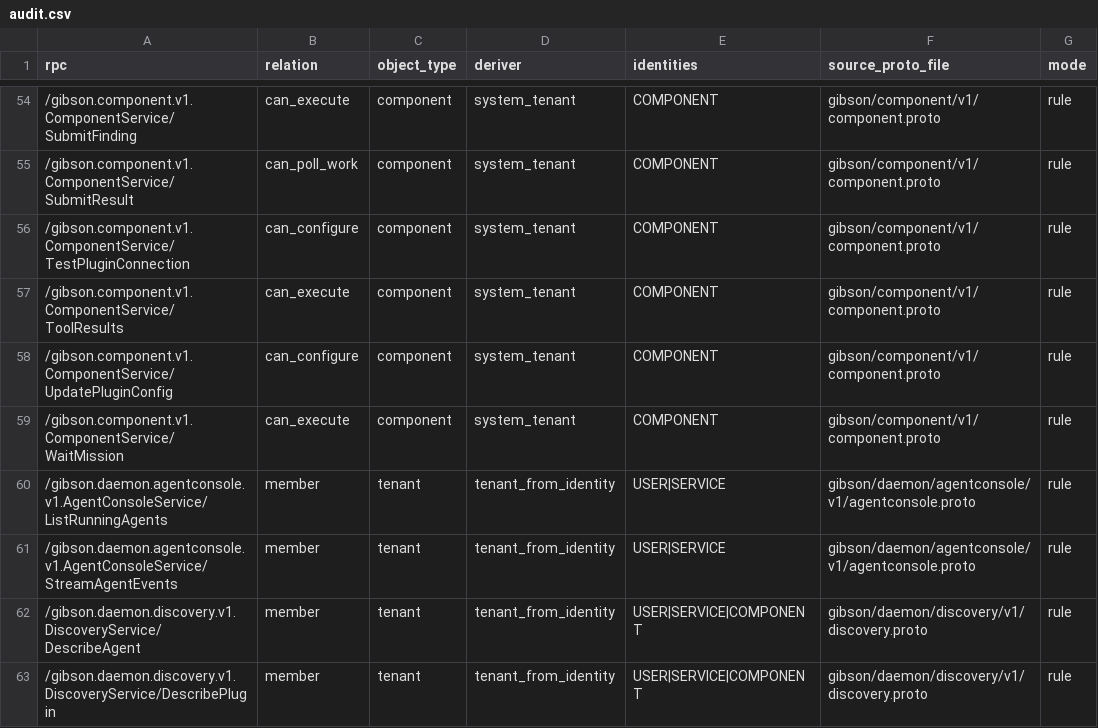
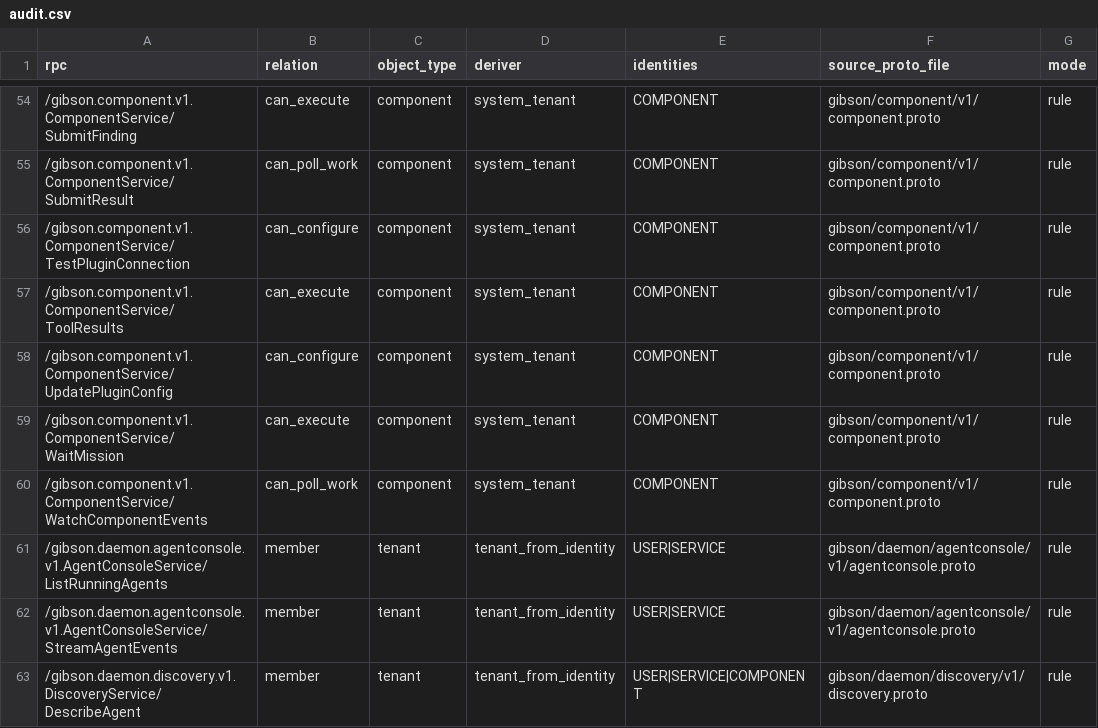
Before and after one commit to zeroroot-ai/gibson, a CSV file: internal/platform/authz/registry/audit.csv, drawn as a sheet; only a part is shown, gaps mark what is left out; the shorter side is filled out with more unchanged rows.

```diff
--- a/internal/platform/authz/registry/audit.csv
+++ b/internal/platform/authz/registry/audit.csv
@@ -59,2 +59,3 @@ rpc,relation,object_type,deriver,identities,source_proto_file,mode
 /gibson.component.v1.ComponentService/WaitMission,can_execute,component,system_tenant,COMPONENT,gibson/component/v1/component.proto,rule
+/gibson.component.v1.ComponentService/WatchComponentEvents,can_poll_work,component,system_tenant,COMPONENT,gibson/component/v1/component.proto,rule
 /gibson.daemon.agentconsole.v1.AgentConsoleService/ListRunningAgents,member,tenant,tenant_from_identity,USER|SERVICE,gibson/daemon/agentconsole/v1/agentconsole.proto,rule
```
Also changed, not shown: 15 other files.
